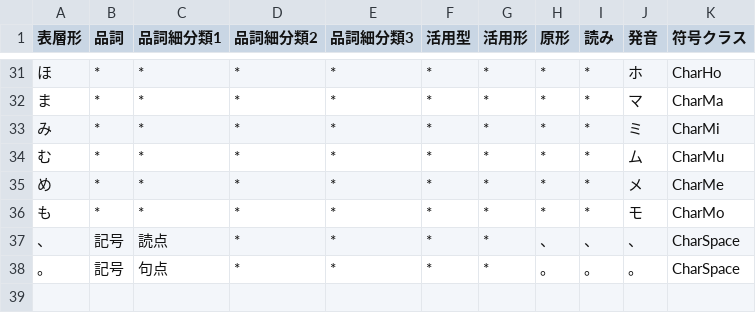
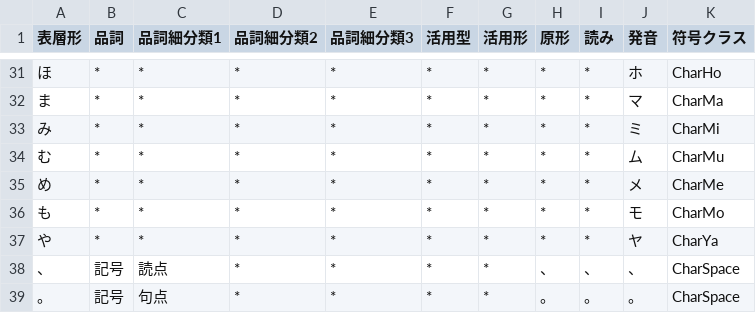
Before and after one commit to Wyess/text2shorthand, a CSV file: text2shorthand/shorthand/waseda/dictionary.csv, drawn as a sheet; only a part is shown, gaps mark what is left out; the diff names each change by its address in the sheet, - before the commit and + after, or states it on an @@ line.

Commit message:
Added CharYa

```diff
--- a/text2shorthand/shorthand/waseda/dictionary.csv
+++ b/text2shorthand/shorthand/waseda/dictionary.csv
+row 37: や | * | * | * | * | * | * | * | * | ヤ | CharYa
```
Also changed, not shown: 2 other files.
